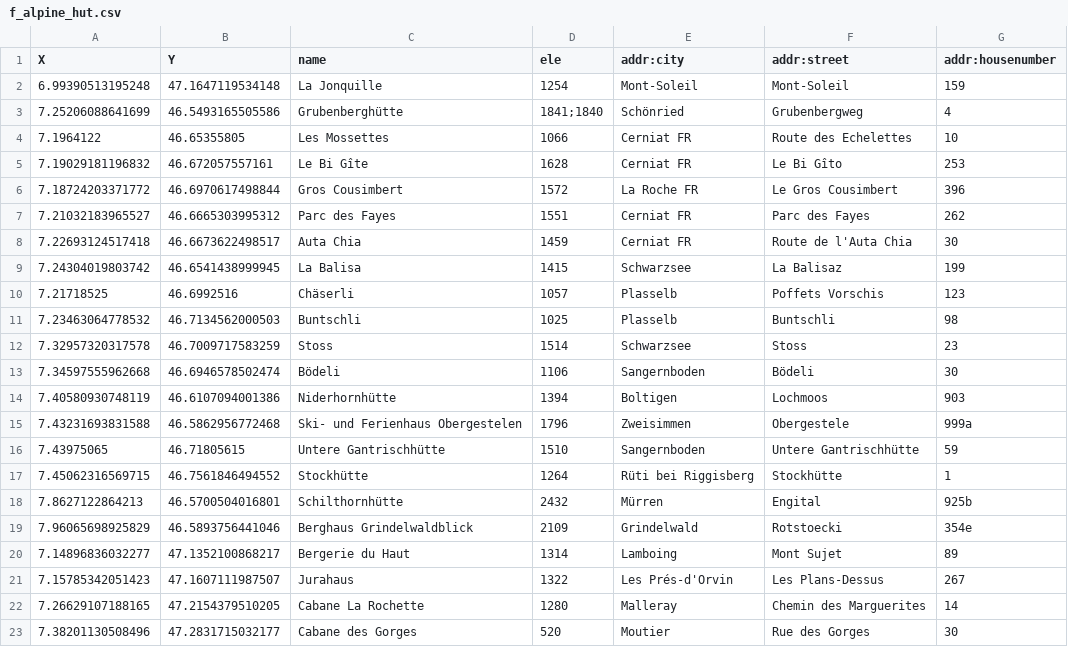
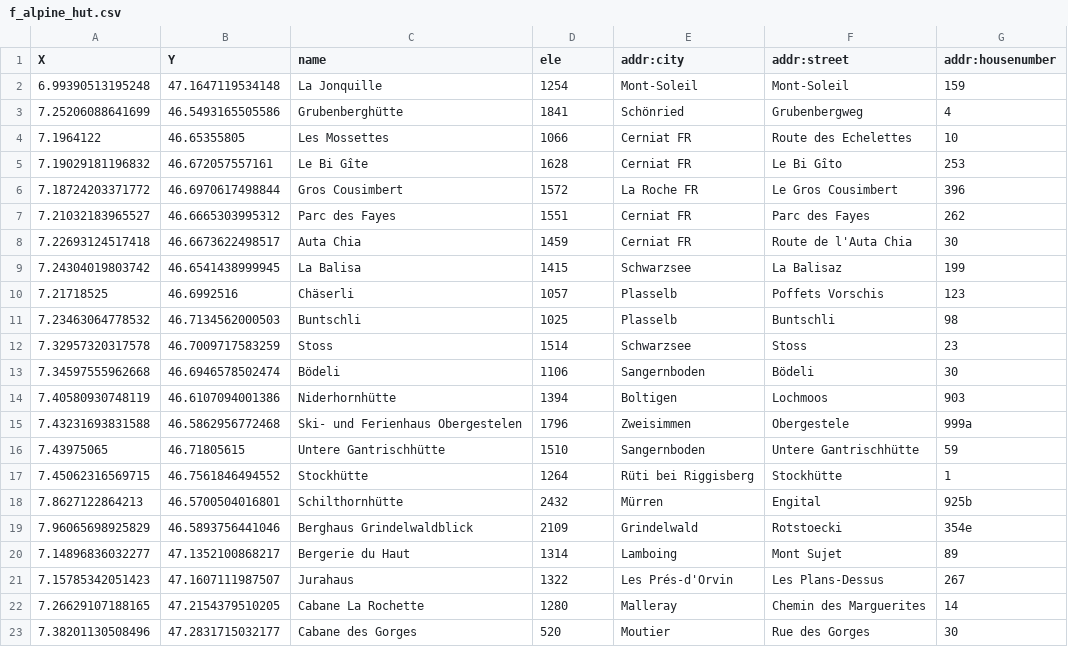
Before and after one commit to Bokica08/SwissHousing, a CSV file: Homework3/backend/src/main/resources/static/csvData/f_alpine_hut.csv, drawn as a sheet.

```diff
--- a/Homework3/backend/src/main/resources/static/csvData/f_alpine_hut.csv
+++ b/Homework3/backend/src/main/resources/static/csvData/f_alpine_hut.csv
@@ -2,3 +2,3 @@ X,Y,name,ele,addr:city,addr:street,addr:housenumber
 6.99390513195248,47.1647119534148,La Jonquille,1254,Mont-Soleil,Mont-Soleil,159
-7.25206088641699,46.5493165505586,Grubenberghütte,"1841;1840",Schönried,Grubenbergweg,4
+7.25206088641699,46.5493165505586,Grubenberghütte,1841,Schönried,Grubenbergweg,4
 7.1964122,46.65355805,Les Mossettes,1066,Cerniat FR,Route des Echelettes,10
```
Also changed, not shown: 12 other files.
